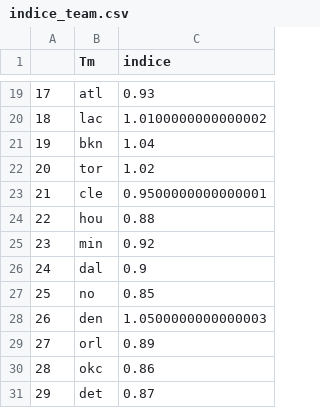
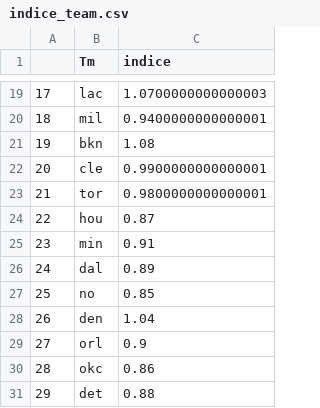
Before and after one commit to BastienChicot/NBApp_streamlit, a CSV file: data/indice_team.csv, drawn as a sheet; only a part is shown, gaps mark what is left out; the diff covers the shown part only.

```diff
--- a/data/indice_team.csv
+++ b/data/indice_team.csv
@@ -19,13 +19,13 @@
-17;atl;0.93
-18;lac;1.0100000000000002
-19;bkn;1.04
-20;tor;1.02
-21;cle;0.9500000000000001
-22;hou;0.88
-23;min;0.92
-24;dal;0.9
+17;lac;1.0700000000000003
+18;mil;0.9400000000000001
+19;bkn;1.08
+20;cle;0.9900000000000001
+21;tor;0.9800000000000001
+22;hou;0.87
+23;min;0.91
+24;dal;0.89
 25;no;0.85
-26;den;1.0500000000000003
-27;orl;0.89
+26;den;1.04
+27;orl;0.9
 28;okc;0.86
-29;det;0.87
+29;det;0.88
```
Also changed, not shown: 32 edited cells elsewhere in this file, Config/coachs.csv, Config/roster.csv, 19 other files.
